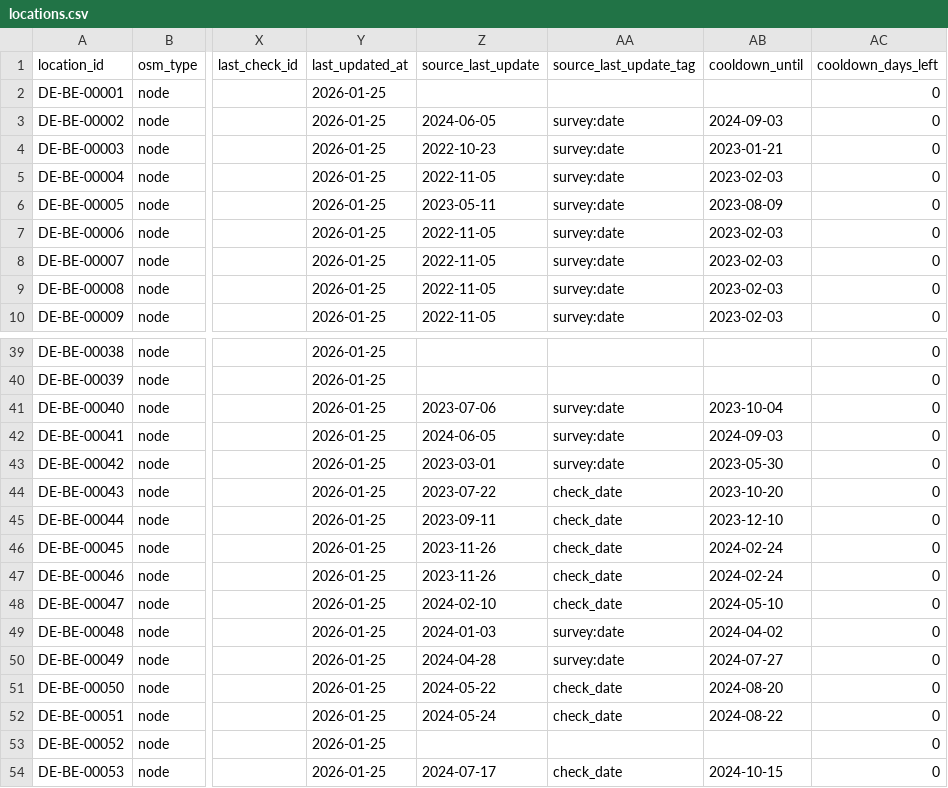
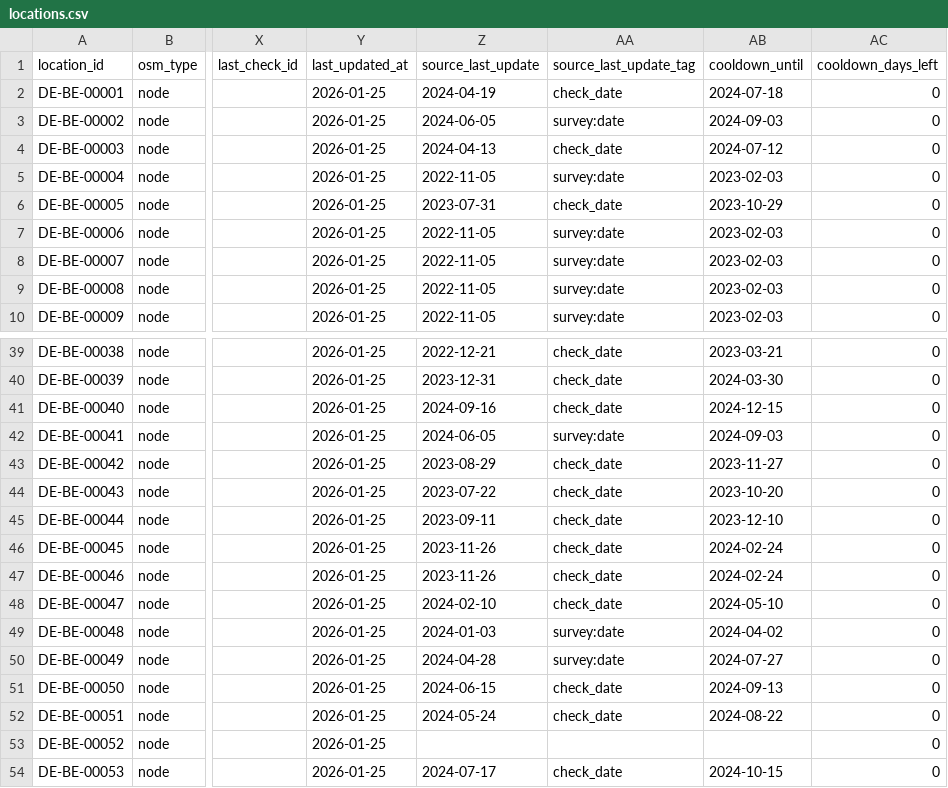
Before and after one commit to arbadacarbaYK/sats4duesseldorf, a CSV file: data/locations.csv, drawn as a sheet; only a part is shown, gaps mark what is left out; the diff covers the shown part only; the diff names each change by its address in the sheet, - before the commit and + after, or states it on an @@ line.

```diff
--- a/data/locations.csv
+++ b/data/locations.csv
-Z2 (source_last_update): (empty)
+Z2 (source_last_update): 2024-04-19
-AA2 (source_last_update_tag): (empty)
+AA2 (source_last_update_tag): check_date
-AB2 (cooldown_until): (empty)
+AB2 (cooldown_until): 2024-07-18
-Z4 (source_last_update): 2022-10-23
+Z4 (source_last_update): 2024-04-13
-AA4 (source_last_update_tag): survey:date
+AA4 (source_last_update_tag): check_date
-AB4 (cooldown_until): 2023-01-21
+AB4 (cooldown_until): 2024-07-12
-Z6 (source_last_update): 2023-05-11
+Z6 (source_last_update): 2023-07-31
-AA6 (source_last_update_tag): survey:date
+AA6 (source_last_update_tag): check_date
-AB6 (cooldown_until): 2023-08-09
+AB6 (cooldown_until): 2023-10-29
-Z39 (source_last_update): (empty)
+Z39 (source_last_update): 2022-12-21
-AA39:AA40 (source_last_update_tag): (empty)
+AA39:AA40 (source_last_update_tag): check_date
-AB39 (cooldown_until): (empty)
+AB39 (cooldown_until): 2023-03-21
-Z40 (source_last_update): (empty)
+Z40 (source_last_update): 2023-12-31
-AB40 (cooldown_until): (empty)
+AB40 (cooldown_until): 2024-03-30
-Z41 (source_last_update): 2023-07-06
+Z41 (source_last_update): 2024-09-16
-AA41 (source_last_update_tag): survey:date
+AA41 (source_last_update_tag): check_date
-AB41 (cooldown_until): 2023-10-04
+AB41 (cooldown_until): 2024-12-15
-Z43 (source_last_update): 2023-03-01
+Z43 (source_last_update): 2023-08-29
-AA43 (source_last_update_tag): survey:date
+AA43 (source_last_update_tag): check_date
-AB43 (cooldown_until): 2023-05-30
+AB43 (cooldown_until): 2023-11-27
-Z51 (source_last_update): 2024-05-22
+Z51 (source_last_update): 2024-06-15
-AB51 (cooldown_until): 2024-08-20
+AB51 (cooldown_until): 2024-09-13
```
Also changed, not shown: 30 edited cells elsewhere in this file, data/berlin_raw.csv, 1 other file.
